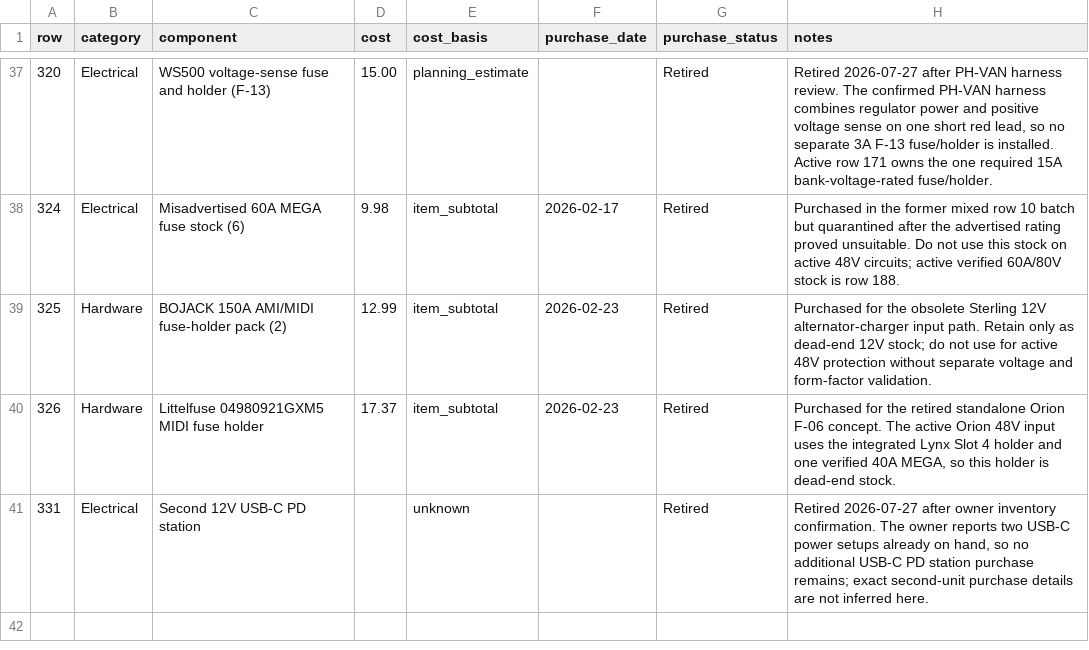
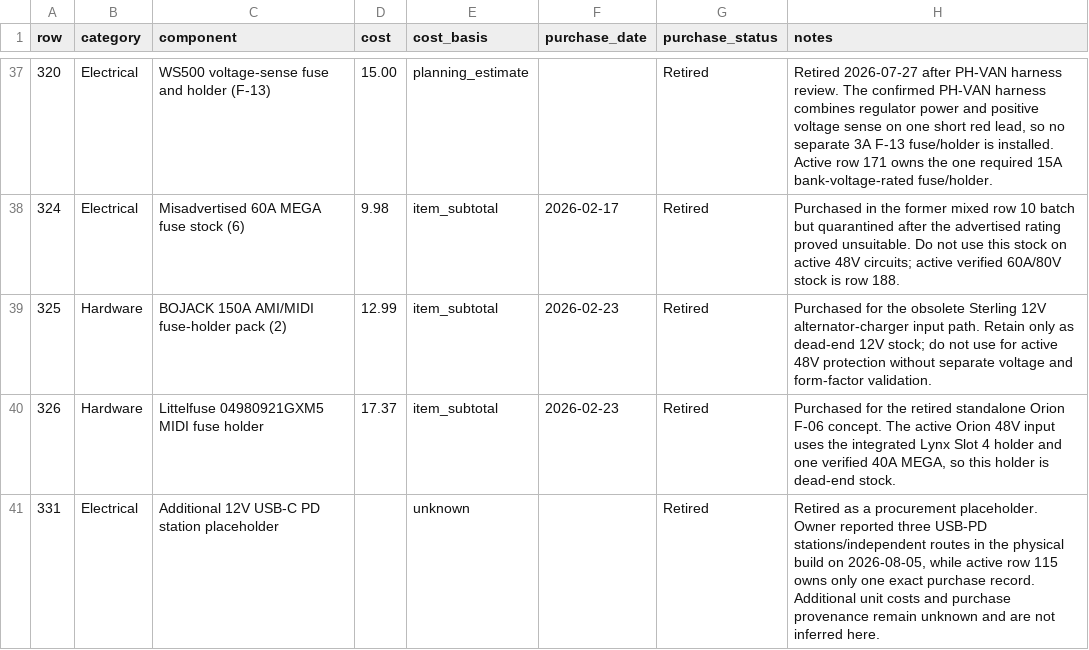
Before and after one commit to DataDaneDev/HiatusBuild, a CSV file: bom/bom_inactive_items.csv, drawn as a sheet; only a part is shown, gaps mark what is left out.

```diff
--- a/bom/bom_inactive_items.csv
+++ b/bom/bom_inactive_items.csv
@@ -40,2 +40,2 @@
 "326","Hardware","Littelfuse 04980921GXM5 MIDI fuse holder","17.37","item_subtotal","2026-02-23","Retired","Purchased for the retired standalone Orion F-06 concept. The active Orion 48V input uses the integrated Lynx Slot 4 holder and one verified 40A MEGA, so this holder is dead-end stock."
-"331","Electrical","Second 12V USB-C PD station","","unknown","","Retired","Retired 2026-07-27 after owner inventory confirmation. The owner reports two USB-C power setups already on hand, so no additional USB-C PD station purchase remains; exact second-unit purchase details are not inferred here."
+"331","Electrical","Additional 12V USB-C PD station placeholder","","unknown","","Retired","Retired as a procurement placeholder. Owner reported three USB-PD stations/independent routes in the physical build on 2026-08-05, while active row 115 owns only one exact purchase record. Additional unit costs and purchase provenance remain unknown and are not inferred here."
```
Also changed, not shown: bom/bom_estimated_items.csv, 22 other files.
